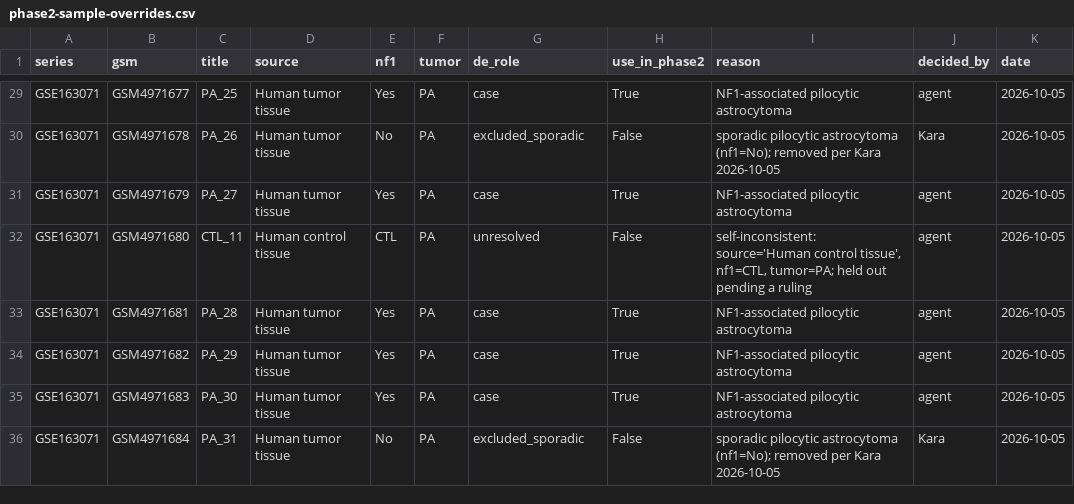
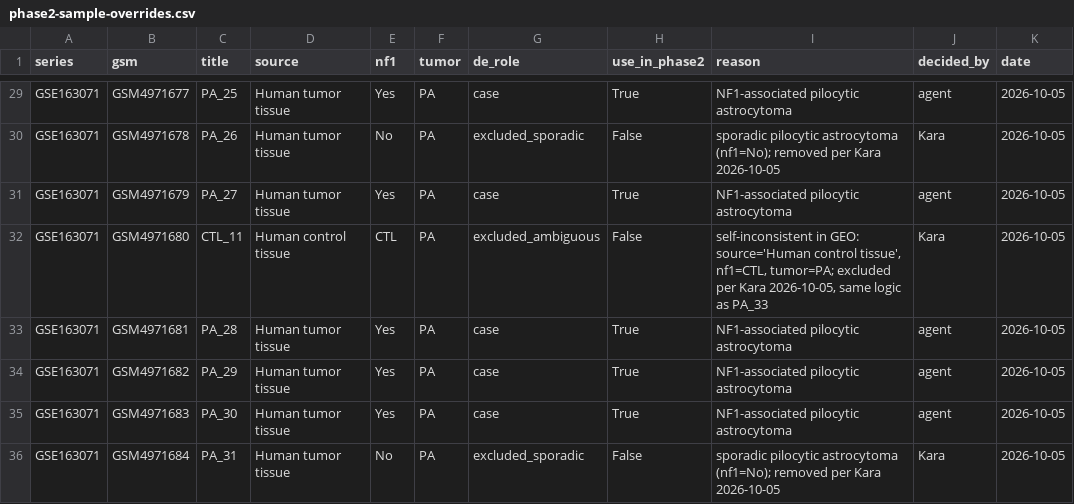
Before and after one commit to karaquaid/nf-target-pipeline, a CSV file: phase-2/data/phase2-sample-overrides.csv, drawn as a sheet; only a part is shown, gaps mark what is left out.

Commit message:
GSE163071: exclude CTL_11, closing the last annotation trap
CTL_11 (GSM4971680) is source='Human control tissue' with nf1=CTL but
tumor=PA. Excluded per Kara, on the same logic applied to PA_33: a sample whose
title and annotation disagree does not enter a contrast. No sample in the
series is left unresolved.

Counts are unchanged - 13 NF1-associated PA cases against 7 non-neoplastic
brain controls, 20 in scope - because CTL_11 was already held out of them.

```diff
--- a/phase-2/data/phase2-sample-overrides.csv
+++ b/phase-2/data/phase2-sample-overrides.csv
@@ -31,3 +31,3 @@ GSE163071,GSM4971678,PA_26,Human tumor tissue,No,PA,excluded_sporadic,False,spor
 GSE163071,GSM4971679,PA_27,Human tumor tissue,Yes,PA,case,True,NF1-associated pilocytic astrocytoma,agent,2026-10-05
-GSE163071,GSM4971680,CTL_11,Human control tissue,CTL,PA,unresolved,False,"self-inconsistent: source='Human control tissue', nf1=CTL, tumor=PA; held out pending a ruling",agent,2026-10-05
+GSE163071,GSM4971680,CTL_11,Human control tissue,CTL,PA,excluded_ambiguous,False,"self-inconsistent in GEO: source='Human control tissue', nf1=CTL, tumor=PA; excluded per Kara 2026-10-05, same logic as PA_33",Kara,2026-10-05
 GSE163071,GSM4971681,PA_28,Human tumor tissue,Yes,PA,case,True,NF1-associated pilocytic astrocytoma,agent,2026-10-05
```
Also changed, not shown: phase-2/data/phase2-classification-review.csv, phase-2/data/phase2-label-corrections.csv, 2 other files.
